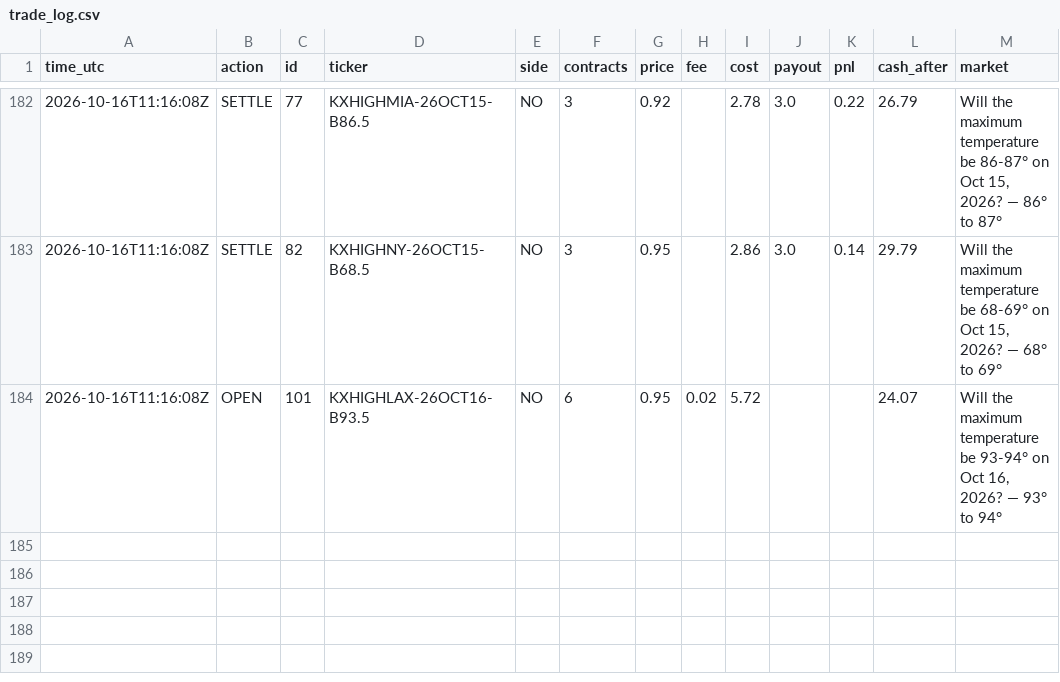
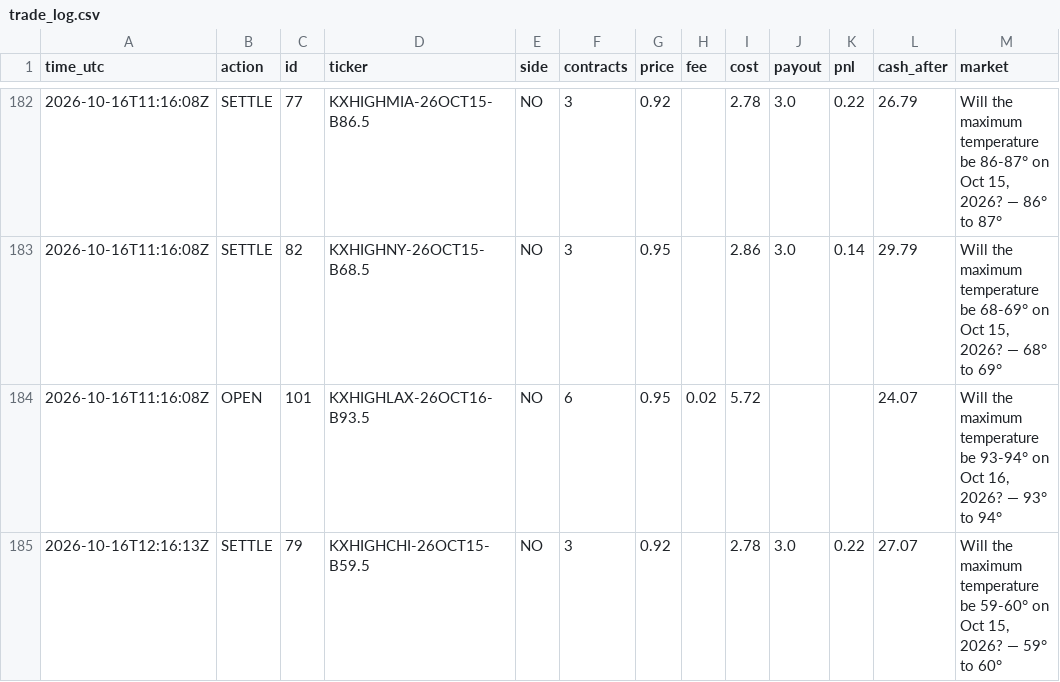
Before and after one commit to xne0nlight/kalshi-paper-bot, a CSV file: state/trade_log.csv, drawn as a sheet; only a part is shown, gaps mark what is left out.

```diff
--- a/state/trade_log.csv
+++ b/state/trade_log.csv
@@ -184 +184,2 @@ time_utc,action,id,ticker,side,contracts,price,fee,cost,payout,pnl,cash_after,ma
 2026-10-16T11:16:08Z,OPEN,101,KXHIGHLAX-26OCT16-B93.5,NO,6,0.95,0.02,5.72,,,24.07,"Will the maximum temperature be 93-94° on Oct 16, 2026? — 93° to 94°"
+2026-10-16T12:16:13Z,SETTLE,79,KXHIGHCHI-26OCT15-B59.5,NO,3,0.92,,2.78,3.0,0.22,27.07,"Will the maximum temperature be 59-60° on Oct 15, 2026? — 59° to 60°"
```
Also changed, not shown: 3 other files.
